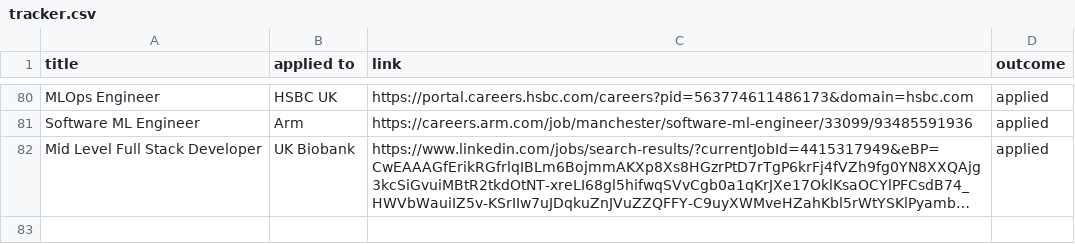
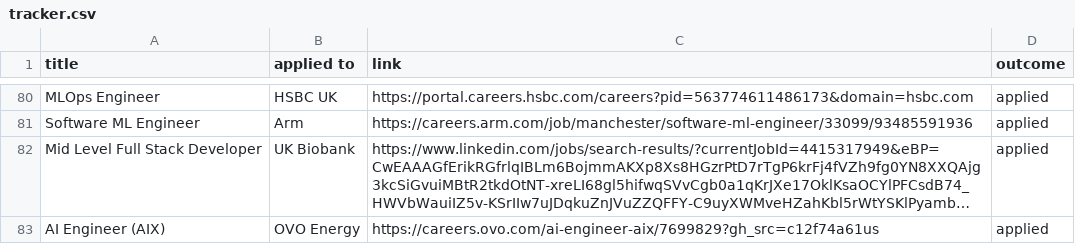
Before and after one commit to ivan020/resume, a CSV file: tracker.csv, drawn as a sheet; only a part is shown, gaps mark what is left out; long unchanged cells end in …; the diff names each change by its address in the sheet, - before the commit and + after, or states it on an @@ line.

Commit message:
created another application

```diff
--- a/tracker.csv
+++ b/tracker.csv
+row 83: AI Engineer (AIX) | OVO Energy | https://careers.ovo.com/ai-engineer-aix/7699829?gh_src=c12f74a61us | applied
```
